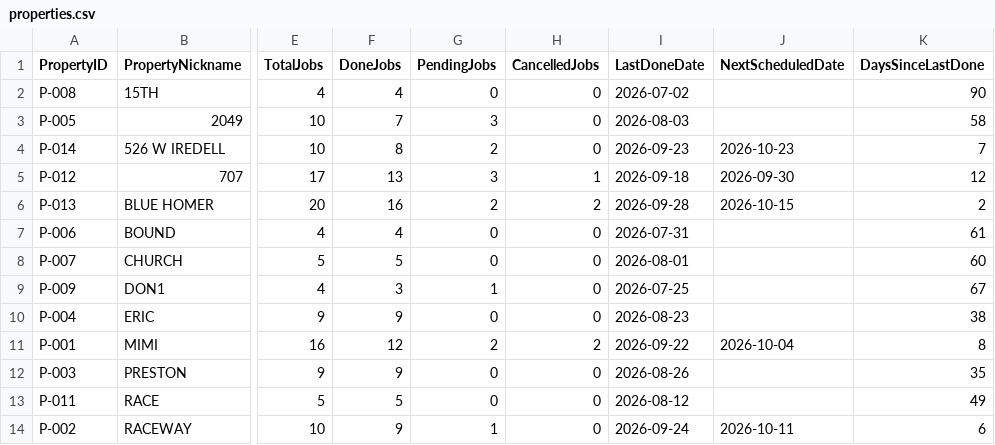
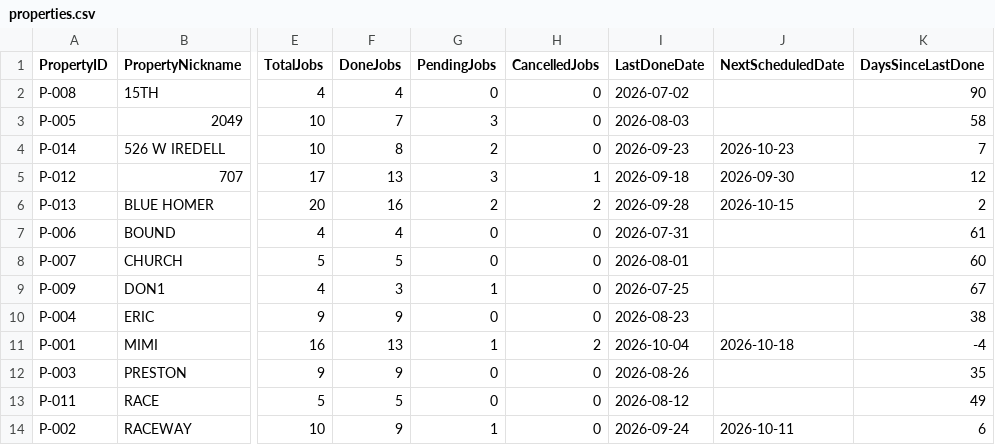
Before and after one commit to emw-oldwell/oldwell-mowing-dashboard, a CSV file: exports/properties.csv, drawn as a sheet; only a part is shown, gaps mark what is left out; the diff names each change by its address in the sheet, - before the commit and + after, or states it on an @@ line.

```diff
--- a/exports/properties.csv
+++ b/exports/properties.csv
-F11 (DoneJobs): 12
+F11 (DoneJobs): 13
-G11 (PendingJobs): 2
+G11 (PendingJobs): 1
-I11 (LastDoneDate): 2026-09-22
+I11 (LastDoneDate): 2026-10-04
-J11 (NextScheduledDate): 2026-10-04
+J11 (NextScheduledDate): 2026-10-18
-K11 (DaysSinceLastDone): 8
+K11 (DaysSinceLastDone): -4
```
Also changed, not shown: exports/crews.csv, exports/schedule.csv, 1 other file.
